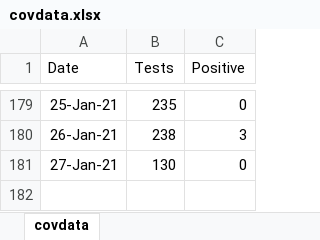
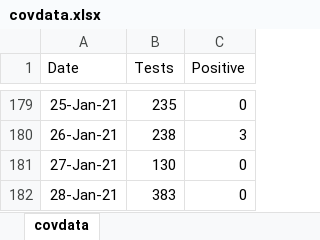
Before and after one commit to ESunRoc/URCovDashboard, an Excel workbook: covdata.xlsx, sheet covdata, drawn as a sheet; only a part is shown, gaps mark what is left out; values as stored, in another font and other column widths than the file's, no borders; the diff names each change by its address in the sheet, - before the commit and + after, or states it on an @@ line.

Commit message:
1/28

```diff
--- a/covdata.xlsx (sheet covdata)
+++ b/covdata.xlsx (sheet covdata)
+row 182: 28-Jan-21 | 383 | 0
```
